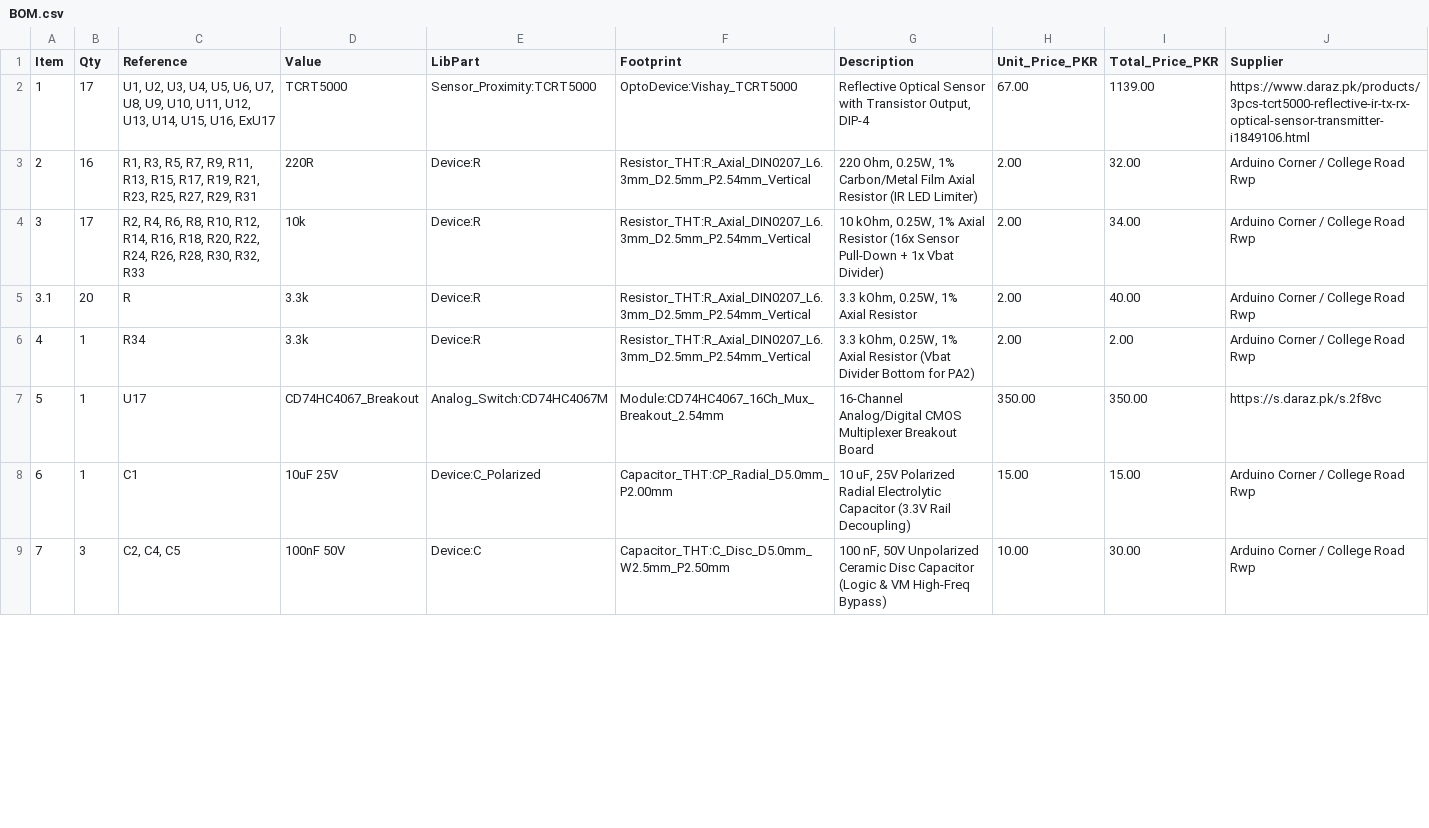
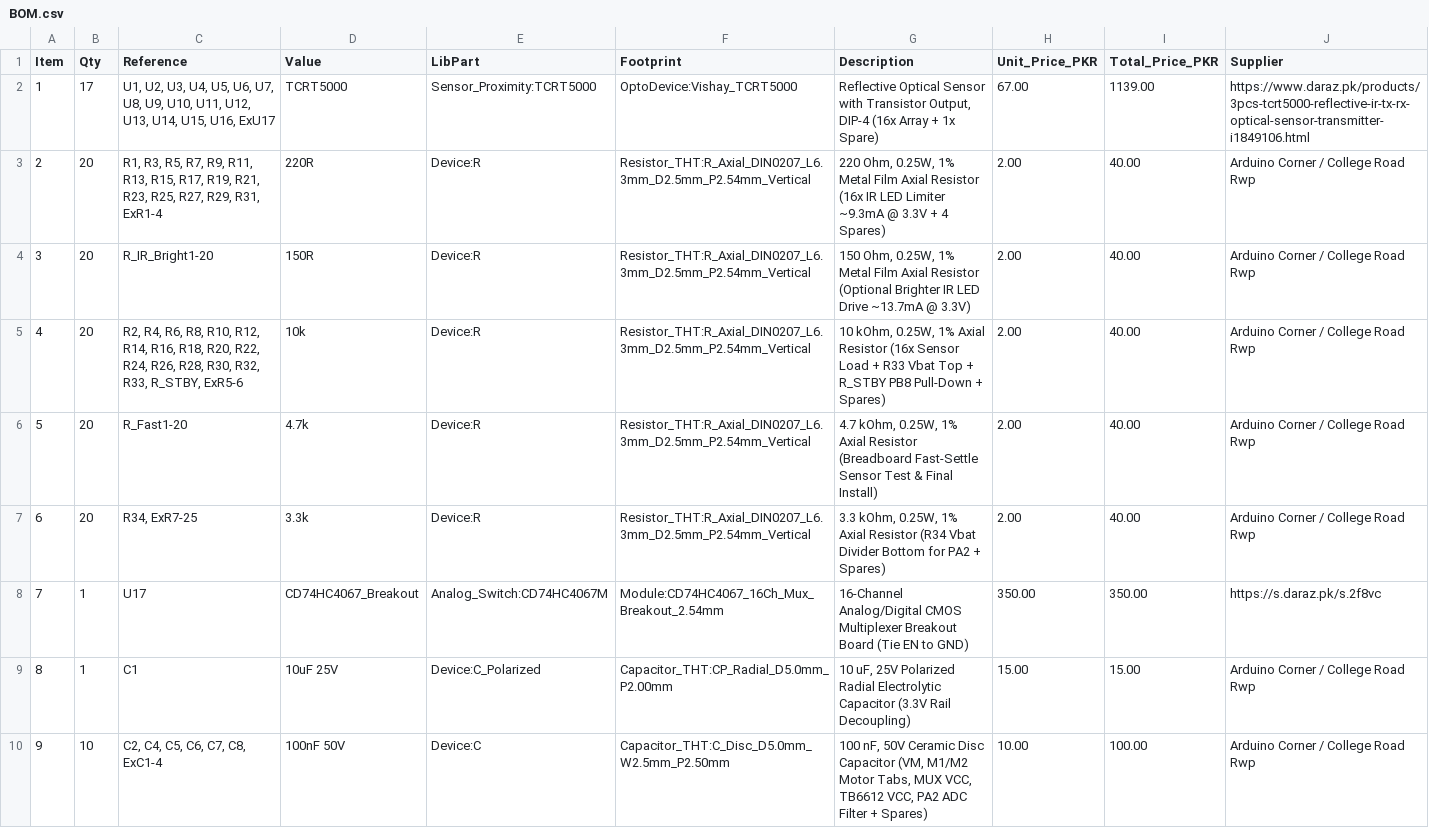
Before and after one commit to uzzambutt/IRS-LFR, a CSV file: BOM.csv, drawn as a sheet; only a part is shown; addresses are those after the commit; the diff covers the shown part only; the diff names each change by its address in the sheet, - before the commit and + after, or states it on an @@ line.

Commit message:
Update BOM.csv

```diff
--- a/BOM.csv
+++ b/BOM.csv
-G2 (Description): …Output, DIP-4
+G2 (Description): …Output, DIP-4 (16x Array + 1x Spare)
-B3 (Qty): 16
+B3 (Qty): 20
-C3 (Reference): …R27, R29, R31
+C3 (Reference): …R27, R29, R31, ExR1-4
-G3 (Description): …0.25W, 1% Carbon/Metal Film Axial Resistor (IR LED Limiter)
+G3 (Description): …0.25W, 1% Metal Film Axial Resistor (16x IR LED Limiter ~9.3mA @ 3.3V + 4 Spares)
-I3 (Total_Price_PKR): 32.00
+I3 (Total_Price_PKR): 40.00
+row 4: 3 | 20 | R_IR_Bright1-20 | 150R | Device:R | Resistor_THT:R_Axial_DIN0207_L6.3mm_D2.5mm_P2.54mm_Vertical | 150 Ohm, 0.25W, 1% Metal Film Axial Resistor (Optional Brighter IR LED Drive ~13.7mA @ 3.3V) | 2.00 | 40.00 | Arduino Corner / College Road Rwp
@@ column A (Item) renumbered from row 5 down @@
-B5 (Qty): 17
+B5 (Qty): 20
-C5 (Reference): …R30, R32, R33
+C5 (Reference): …R30, R32, R33, R_STBY, ExR5-6
-G5 (Description): …(16x Sensor Pull-Down + 1x Vbat Divider)
+G5 (Description): …(16x Sensor Load + R33 Vbat Top + R_STBY PB8 Pull-Down + Spares)
-I5 (Total_Price_PKR): 34.00
+I5 (Total_Price_PKR): 40.00
-C6 (Reference): R
+C6 (Reference): R_Fast1-20
-D6 (Value): 3.3k
+D6 (Value): 4.7k
-G6 (Description): 3.3 kOhm, 0.25W, 1% Axial Resistor
+G6 (Description): 4.7 kOhm, 0.25W, 1% Axial Resistor (Breadboard Fast-Settle Sensor Test & Final Install)
-B7 (Qty): 1
+B7 (Qty): 20
-C7 (Reference): R34
+C7 (Reference): R34, ExR7-25
-G7 (Description): …Axial Resistor (Vbat Divider Bottom for PA2)
+G7 (Description): …Axial Resistor (R34 Vbat Divider Bottom for PA2 + Spares)
-I7 (Total_Price_PKR): 2.00
+I7 (Total_Price_PKR): 40.00
-G8 (Description): …Breakout Board
+G8 (Description): …Breakout Board (Tie EN to GND)
-B10 (Qty): 3
+B10 (Qty): 10
-C10 (Reference): C2, C4, C5
+C10 (Reference): C2, C4, C5, C6, C7, C8, ExC1-4
-G10 (Description): …nF, 50V Unpolarized Ceramic Disc Capacitor (Logic & VM High-Freq Bypass)
+G10 (Description): …nF, 50V Ceramic Disc Capacitor (VM, M1/M2 Motor Tabs, MUX VCC, TB6612 VCC, PA2 ADC Filter + Spares)
-I10 (Total_Price_PKR): 30.00
+I10 (Total_Price_PKR): 100.00
```
Also changed, not shown: 1 added row and 19 edited cells elsewhere in this file.
